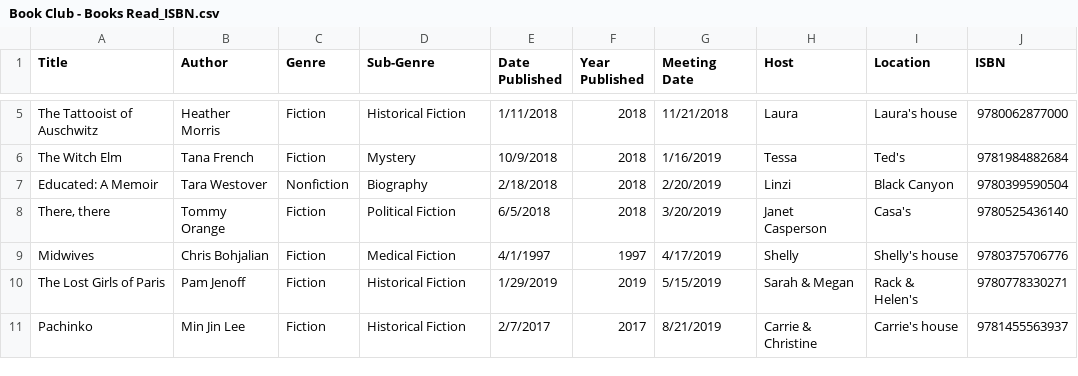
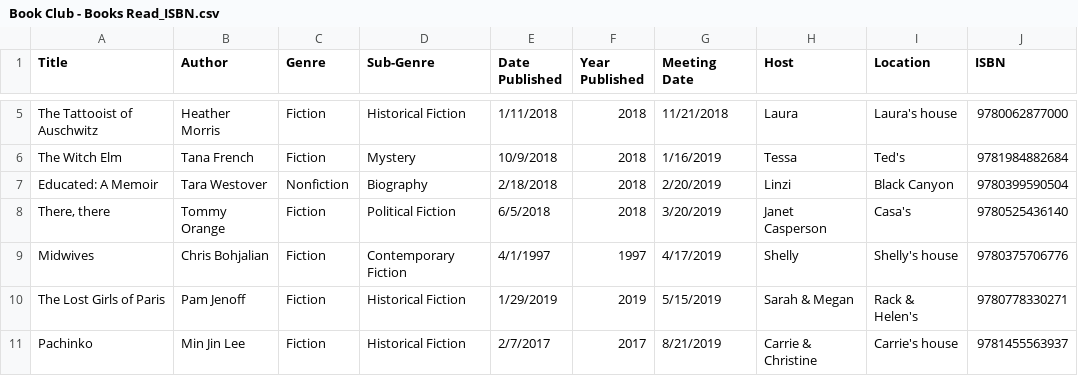
Before and after one commit to kellybearclawz/bookclub, a CSV file: Book Club - Books Read_ISBN.csv, drawn as a sheet; only a part is shown, gaps mark what is left out; the diff names each change by its address in the sheet, - before the commit and + after, or states it on an @@ line.

Commit message:
Update Book Club - Books Read_ISBN.csv

```diff
--- a/Book Club - Books Read_ISBN.csv
+++ b/Book Club - Books Read_ISBN.csv
-D9 (Sub-Genre): Medical Fiction
+D9 (Sub-Genre): Contemporary Fiction
```
